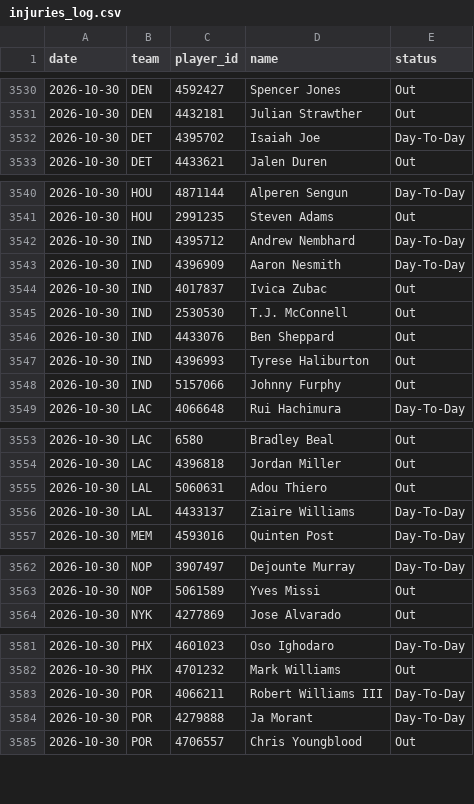
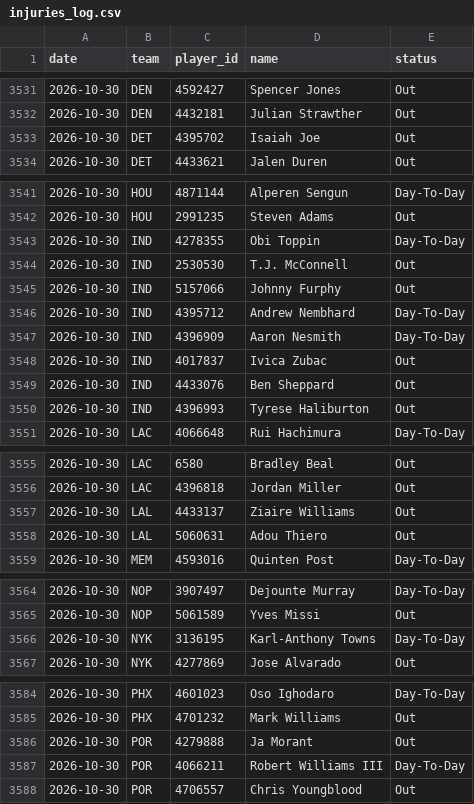
Before and after one commit to DEMON-X13/nba-hub, a CSV file: data/injuries_log.csv, drawn as a sheet; only a part is shown, gaps mark what is left out; the diff covers the shown part only.

```diff
--- a/data/injuries_log.csv
+++ b/data/injuries_log.csv
@@ -3531,3 +3532,3 @@ date,team,player_id,name,status
 2026-10-30,DEN,4432181,Julian Strawther,Out
-2026-10-30,DET,4395702,Isaiah Joe,Day-To-Day
+2026-10-30,DET,4395702,Isaiah Joe,Out
 2026-10-30,DET,4433621,Jalen Duren,Out
@@ -3541,2 +3542,5 @@ date,team,player_id,name,status
 2026-10-30,HOU,2991235,Steven Adams,Out
+2026-10-30,IND,4278355,Obi Toppin,Day-To-Day
+2026-10-30,IND,2530530,T.J. McConnell,Out
+2026-10-30,IND,5157066,Johnny Furphy,Out
 2026-10-30,IND,4395712,Andrew Nembhard,Day-To-Day
@@ -3544,6 +3548,4 @@ date,team,player_id,name,status
 2026-10-30,IND,4017837,Ivica Zubac,Out
-2026-10-30,IND,2530530,T.J. McConnell,Out
 2026-10-30,IND,4433076,Ben Sheppard,Out
 2026-10-30,IND,4396993,Tyrese Haliburton,Out
-2026-10-30,IND,5157066,Johnny Furphy,Out
 2026-10-30,LAC,4066648,Rui Hachimura,Day-To-Day
@@ -3554,4 +3556,4 @@ date,team,player_id,name,status
 2026-10-30,LAC,4396818,Jordan Miller,Out
+2026-10-30,LAL,4433137,Ziaire Williams,Out
 2026-10-30,LAL,5060631,Adou Thiero,Out
-2026-10-30,LAL,4433137,Ziaire Williams,Day-To-Day
 2026-10-30,MEM,4593016,Quinten Post,Day-To-Day
@@ -3563,2 +3565,3 @@ date,team,player_id,name,status
 2026-10-30,NOP,5061589,Yves Missi,Out
+2026-10-30,NYK,3136195,Karl-Anthony Towns,Day-To-Day
 2026-10-30,NYK,4277869,Jose Alvarado,Out
@@ -3582,4 +3585,4 @@ date,team,player_id,name,status
 2026-10-30,PHX,4701232,Mark Williams,Out
+2026-10-30,POR,4279888,Ja Morant,Out
 2026-10-30,POR,4066211,Robert Williams III,Day-To-Day
-2026-10-30,POR,4279888,Ja Morant,Day-To-Day
 2026-10-30,POR,4706557,Chris Youngblood,Out
```
Also changed, not shown: 1 added row and 2 moved rows elsewhere in this file, data/predictions.csv, 15 other files.
